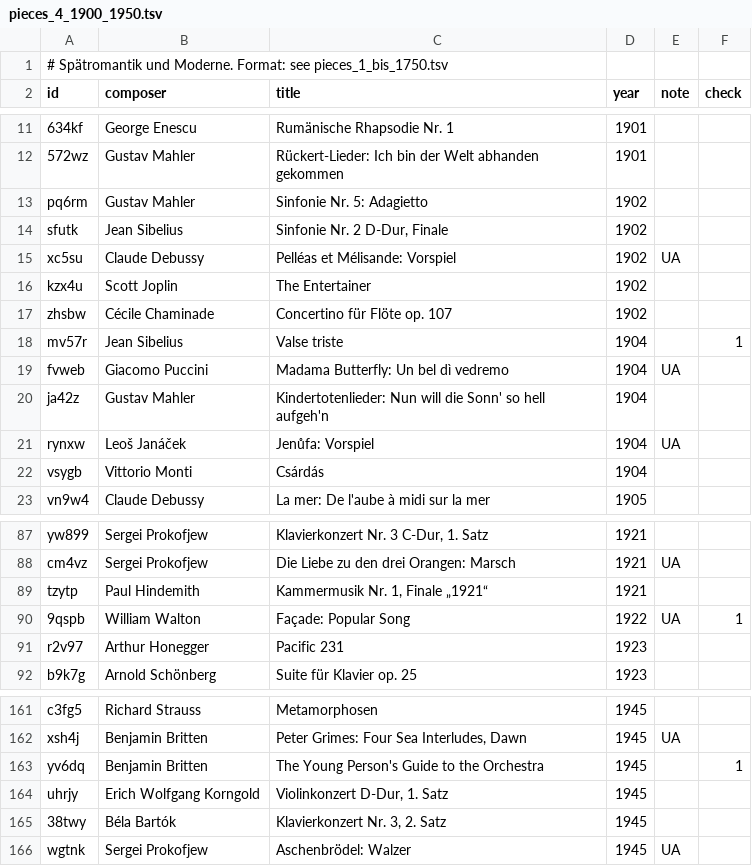
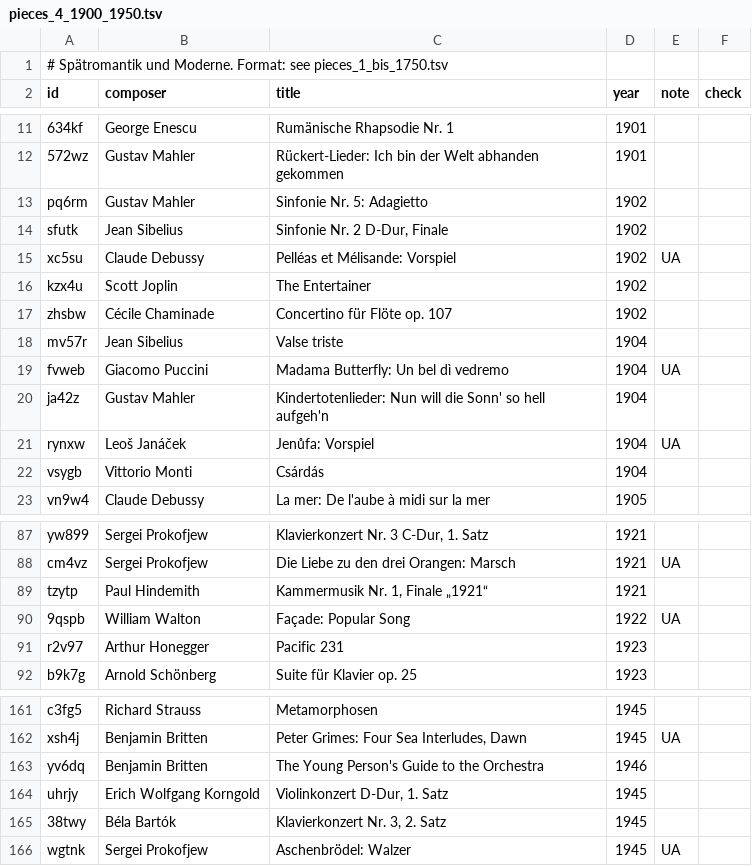
Before and after one commit to Olivier-schroeder/klassik-zeitreise, a TSV file: data/pieces_4_1900_1950.tsv, drawn as a sheet; only a part is shown, gaps mark what is left out; the diff covers the shown part only.

```diff
--- a/data/pieces_4_1900_1950.tsv
+++ b/data/pieces_4_1900_1950.tsv
@@ -17,3 +17,3 @@ kzx4u	Scott Joplin	The Entertainer	1902
 zhsbw	Cécile Chaminade	Concertino für Flöte op. 107	1902
-mv57r	Jean Sibelius	Valse triste	1904		1
+mv57r	Jean Sibelius	Valse triste	1904
 fvweb	Giacomo Puccini	Madama Butterfly: Un bel dì vedremo	1904	UA
@@ -89,3 +89,3 @@ cm4vz	Sergei Prokofjew	Die Liebe zu den drei Orangen: Marsch	1921	UA
 tzytp	Paul Hindemith	Kammermusik Nr. 1, Finale „1921“	1921
-9qspb	William Walton	Façade: Popular Song	1922	UA	1
+9qspb	William Walton	Façade: Popular Song	1922	UA
 r2v97	Arthur Honegger	Pacific 231	1923
@@ -162,3 +162,3 @@ c3fg5	Richard Strauss	Metamorphosen	1945
 xsh4j	Benjamin Britten	Peter Grimes: Four Sea Interludes, Dawn	1945	UA
-yv6dq	Benjamin Britten	The Young Person's Guide to the Orchestra	1945		1
+yv6dq	Benjamin Britten	The Young Person's Guide to the Orchestra	1946
 uhrjy	Erich Wolfgang Korngold	Violinkonzert D-Dur, 1. Satz	1945
```
Also changed, not shown: 12 edited cells elsewhere in this file, data/pieces_1_bis_1750.tsv, data/pieces_2_1750_1850.tsv, 3 other files.
